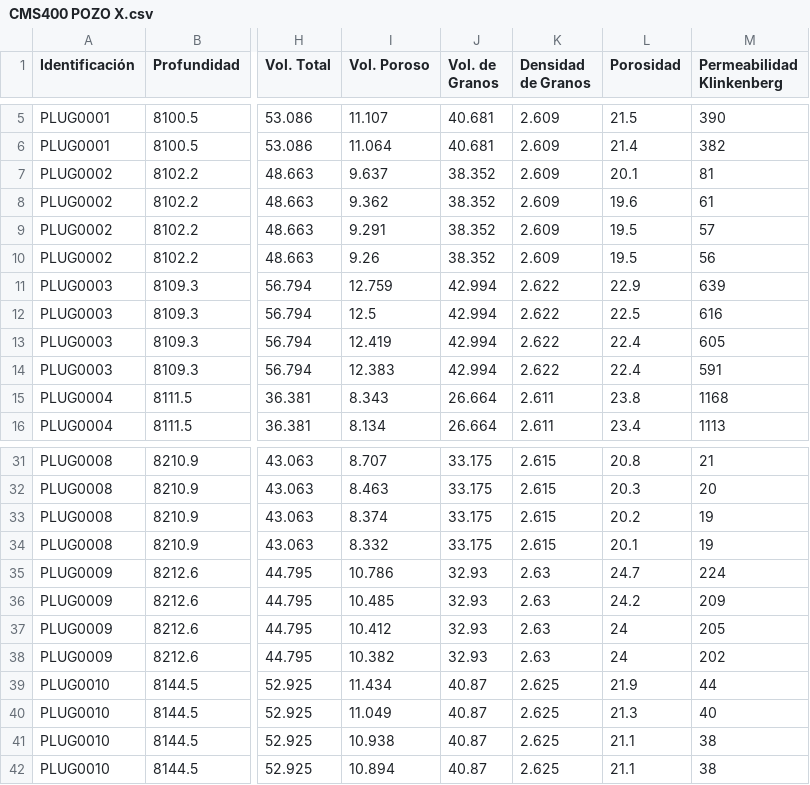
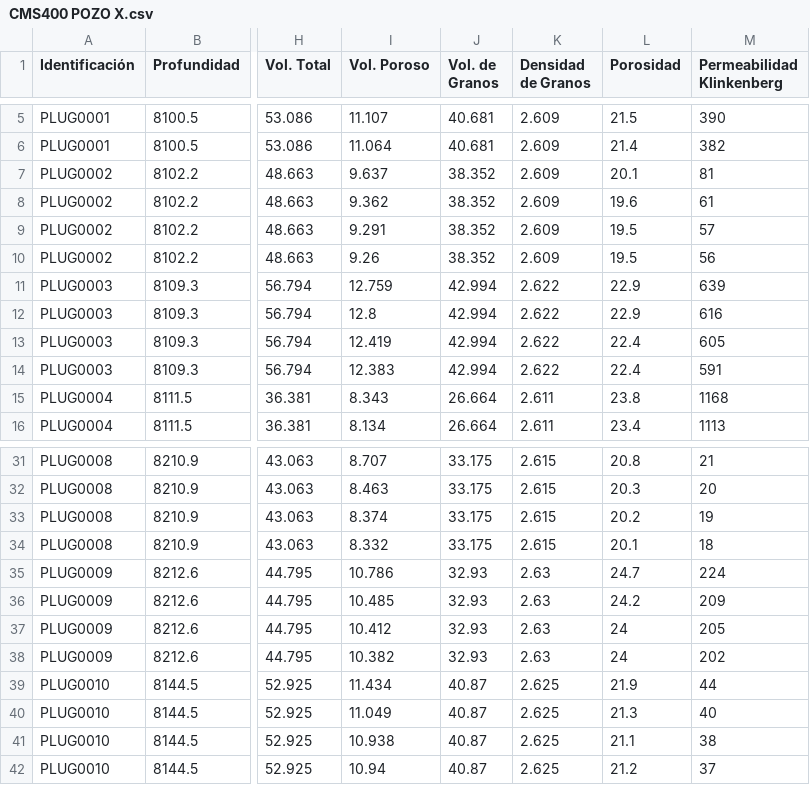
Before and after one commit to jesus24921/Analisis-de-Datos-en-Petrofisica-Basica-con-Python, a CSV file: Pozo x/CMS400 POZO X.csv, drawn as a sheet; only a part is shown, gaps mark what is left out; the diff names each change by its address in the sheet, - before the commit and + after, or states it on an @@ line.

```diff
--- a/Pozo x/CMS400 POZO X.csv
+++ b/Pozo x/CMS400 POZO X.csv
-I12 (Vol. Poroso): 12.5
+I12 (Vol. Poroso): 12.8
-L12 (Porosidad): 22.5
+L12 (Porosidad): 22.9
-M34 (Permeabilidad Klinkenberg): 19
+M34 (Permeabilidad Klinkenberg): 18
-I42 (Vol. Poroso): 10.894
+I42 (Vol. Poroso): 10.94
-L42 (Porosidad): 21.1
+L42 (Porosidad): 21.2
-M42 (Permeabilidad Klinkenberg): 38
+M42 (Permeabilidad Klinkenberg): 37
```
Also changed, not shown: 1 other file.
